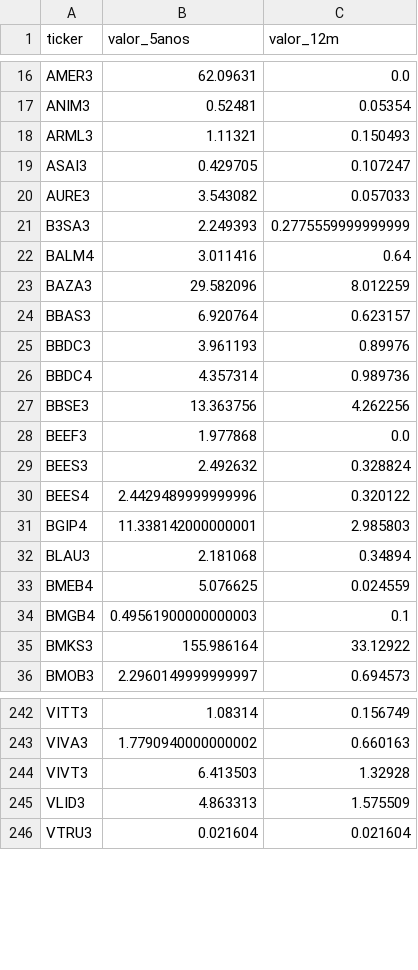
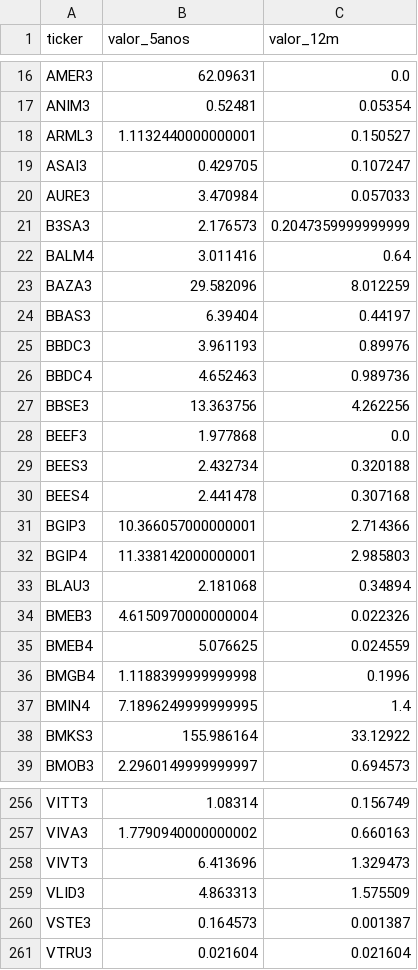
Before and after one commit to gustavolima007/Bussola-de-Valor, a CSV file: data/dividendos_ano_resumo.csv, drawn as a sheet; only a part is shown, gaps mark what is left out; the diff covers the shown part only.

```diff
--- a/data/dividendos_ano_resumo.csv
+++ b/data/dividendos_ano_resumo.csv
@@ -17,19 +17,22 @@ AMER3,62.09631,0.0
 ANIM3,0.52481,0.05354
-ARML3,1.11321,0.150493
+ARML3,1.1132440000000001,0.150527
 ASAI3,0.429705,0.107247
-AURE3,3.543082,0.057033
-B3SA3,2.249393,0.2775559999999999
+AURE3,3.470984,0.057033
+B3SA3,2.176573,0.2047359999999999
 BALM4,3.011416,0.64
 BAZA3,29.582096,8.012259
-BBAS3,6.920764,0.623157
+BBAS3,6.39404,0.44197
 BBDC3,3.961193,0.89976
-BBDC4,4.357314,0.989736
+BBDC4,4.652463,0.989736
 BBSE3,13.363756,4.262256
 BEEF3,1.977868,0.0
-BEES3,2.492632,0.328824
-BEES4,2.4429489999999996,0.320122
+BEES3,2.432734,0.320188
+BEES4,2.441478,0.307168
+BGIP3,10.366057000000001,2.714366
 BGIP4,11.338142000000001,2.985803
 BLAU3,2.181068,0.34894
+BMEB3,4.6150970000000004,0.022326
 BMEB4,5.076625,0.024559
-BMGB4,0.49561900000000003,0.1
+BMGB4,1.1188399999999998,0.1996
+BMIN4,7.1896249999999995,1.4
 BMKS3,155.986164,33.12922
@@ -243,4 +257,5 @@ VITT3,1.08314,0.156749
 VIVA3,1.7790940000000002,0.660163
-VIVT3,6.413503,1.32928
+VIVT3,6.413696,1.329473
 VLID3,4.863313,1.575509
+VSTE3,0.164573,0.001387
 VTRU3,0.021604,0.021604
```
Also changed, not shown: 11 added rows and 47 edited cells elsewhere in this file, data/acoes_e_fundos.csv, data/dividendos_ano.csv, 9 other files.
